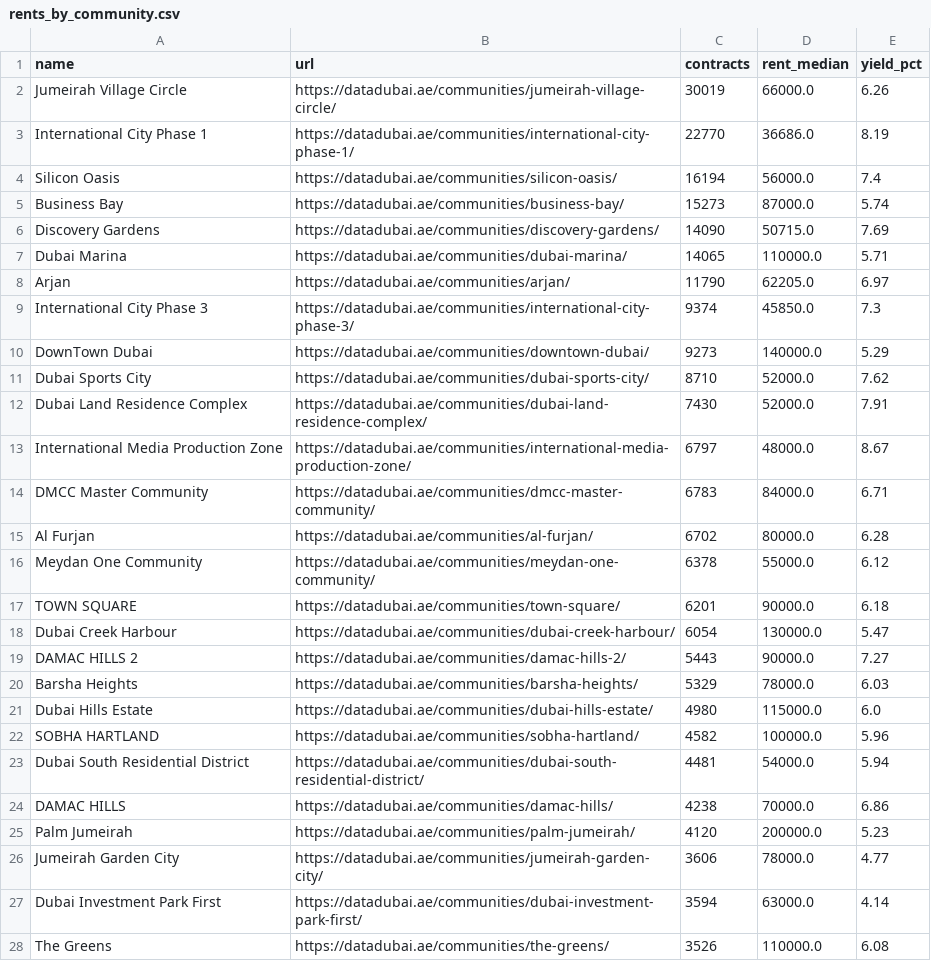
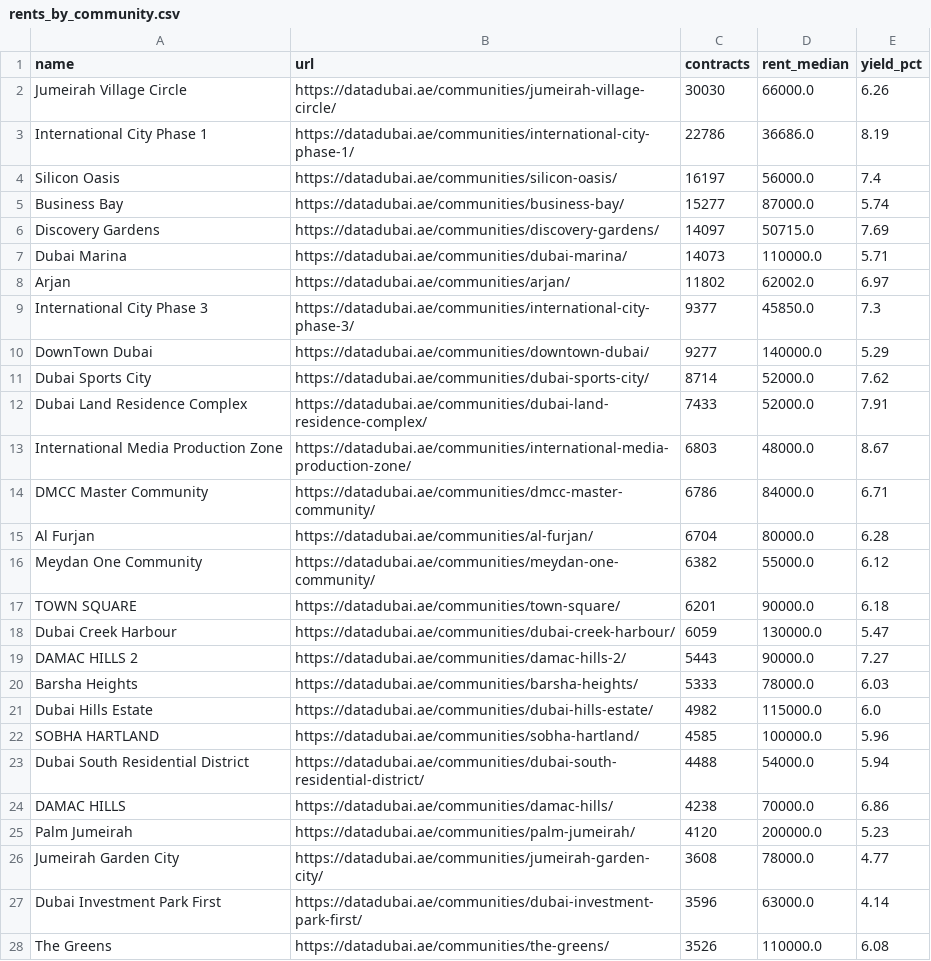
Before and after one commit to jamalxcode/dubai_map, a CSV file: data/datadubai/rents_by_community.csv, drawn as a sheet; only a part is shown; the diff covers the shown part only.

```diff
--- a/data/datadubai/rents_by_community.csv
+++ b/data/datadubai/rents_by_community.csv
@@ -1,28 +1,28 @@
 name,url,contracts,rent_median,yield_pct
-Jumeirah Village Circle,https://datadubai.ae/communities/jumeirah-village-circle/,30019,66000.0,6.26
-International City Phase 1,https://datadubai.ae/communities/international-city-phase-1/,22770,36686.0,8.19
-Silicon Oasis,https://datadubai.ae/communities/silicon-oasis/,16194,56000.0,7.4
-Business Bay,https://datadubai.ae/communities/business-bay/,15273,87000.0,5.74
-Discovery Gardens,https://datadubai.ae/communities/discovery-gardens/,14090,50715.0,7.69
-Dubai Marina,https://datadubai.ae/communities/dubai-marina/,14065,110000.0,5.71
-Arjan,https://datadubai.ae/communities/arjan/,11790,62205.0,6.97
-International City Phase 3,https://datadubai.ae/communities/international-city-phase-3/,9374,45850.0,7.3
-DownTown Dubai,https://datadubai.ae/communities/downtown-dubai/,9273,140000.0,5.29
-Dubai Sports City,https://datadubai.ae/communities/dubai-sports-city/,8710,52000.0,7.62
-Dubai Land Residence Complex,https://datadubai.ae/communities/dubai-land-residence-complex/,7430,52000.0,7.91
-International Media Production Zone,https://datadubai.ae/communities/international-media-production-zone/,6797,48000.0,8.67
-DMCC Master Community,https://datadubai.ae/communities/dmcc-master-community/,6783,84000.0,6.71
-Al Furjan,https://datadubai.ae/communities/al-furjan/,6702,80000.0,6.28
-Meydan One Community,https://datadubai.ae/communities/meydan-one-community/,6378,55000.0,6.12
+Jumeirah Village Circle,https://datadubai.ae/communities/jumeirah-village-circle/,30030,66000.0,6.26
+International City Phase 1,https://datadubai.ae/communities/international-city-phase-1/,22786,36686.0,8.19
+Silicon Oasis,https://datadubai.ae/communities/silicon-oasis/,16197,56000.0,7.4
+Business Bay,https://datadubai.ae/communities/business-bay/,15277,87000.0,5.74
+Discovery Gardens,https://datadubai.ae/communities/discovery-gardens/,14097,50715.0,7.69
+Dubai Marina,https://datadubai.ae/communities/dubai-marina/,14073,110000.0,5.71
+Arjan,https://datadubai.ae/communities/arjan/,11802,62002.0,6.97
+International City Phase 3,https://datadubai.ae/communities/international-city-phase-3/,9377,45850.0,7.3
+DownTown Dubai,https://datadubai.ae/communities/downtown-dubai/,9277,140000.0,5.29
+Dubai Sports City,https://datadubai.ae/communities/dubai-sports-city/,8714,52000.0,7.62
+Dubai Land Residence Complex,https://datadubai.ae/communities/dubai-land-residence-complex/,7433,52000.0,7.91
+International Media Production Zone,https://datadubai.ae/communities/international-media-production-zone/,6803,48000.0,8.67
+DMCC Master Community,https://datadubai.ae/communities/dmcc-master-community/,6786,84000.0,6.71
+Al Furjan,https://datadubai.ae/communities/al-furjan/,6704,80000.0,6.28
+Meydan One Community,https://datadubai.ae/communities/meydan-one-community/,6382,55000.0,6.12
 TOWN SQUARE,https://datadubai.ae/communities/town-square/,6201,90000.0,6.18
-Dubai Creek Harbour,https://datadubai.ae/communities/dubai-creek-harbour/,6054,130000.0,5.47
+Dubai Creek Harbour,https://datadubai.ae/communities/dubai-creek-harbour/,6059,130000.0,5.47
 DAMAC HILLS 2,https://datadubai.ae/communities/damac-hills-2/,5443,90000.0,7.27
-Barsha Heights,https://datadubai.ae/communities/barsha-heights/,5329,78000.0,6.03
-Dubai Hills Estate,https://datadubai.ae/communities/dubai-hills-estate/,4980,115000.0,6.0
-SOBHA HARTLAND,https://datadubai.ae/communities/sobha-hartland/,4582,100000.0,5.96
-Dubai South Residential District,https://datadubai.ae/communities/dubai-south-residential-district/,4481,54000.0,5.94
+Barsha Heights,https://datadubai.ae/communities/barsha-heights/,5333,78000.0,6.03
+Dubai Hills Estate,https://datadubai.ae/communities/dubai-hills-estate/,4982,115000.0,6.0
+SOBHA HARTLAND,https://datadubai.ae/communities/sobha-hartland/,4585,100000.0,5.96
+Dubai South Residential District,https://datadubai.ae/communities/dubai-south-residential-district/,4488,54000.0,5.94
 DAMAC HILLS,https://datadubai.ae/communities/damac-hills/,4238,70000.0,6.86
 Palm Jumeirah,https://datadubai.ae/communities/palm-jumeirah/,4120,200000.0,5.23
-Jumeirah Garden City,https://datadubai.ae/communities/jumeirah-garden-city/,3606,78000.0,4.77
-Dubai Investment Park First,https://datadubai.ae/communities/dubai-investment-park-first/,3594,63000.0,4.14
+Jumeirah Garden City,https://datadubai.ae/communities/jumeirah-garden-city/,3608,78000.0,4.77
+Dubai Investment Park First,https://datadubai.ae/communities/dubai-investment-park-first/,3596,63000.0,4.14
 The Greens,https://datadubai.ae/communities/the-greens/,3526,110000.0,6.08
```
Also changed, not shown: 25 edited cells elsewhere in this file, data/datadubai/communities.csv, data/datadubai/community_bedrooms.csv, 12 other files.
